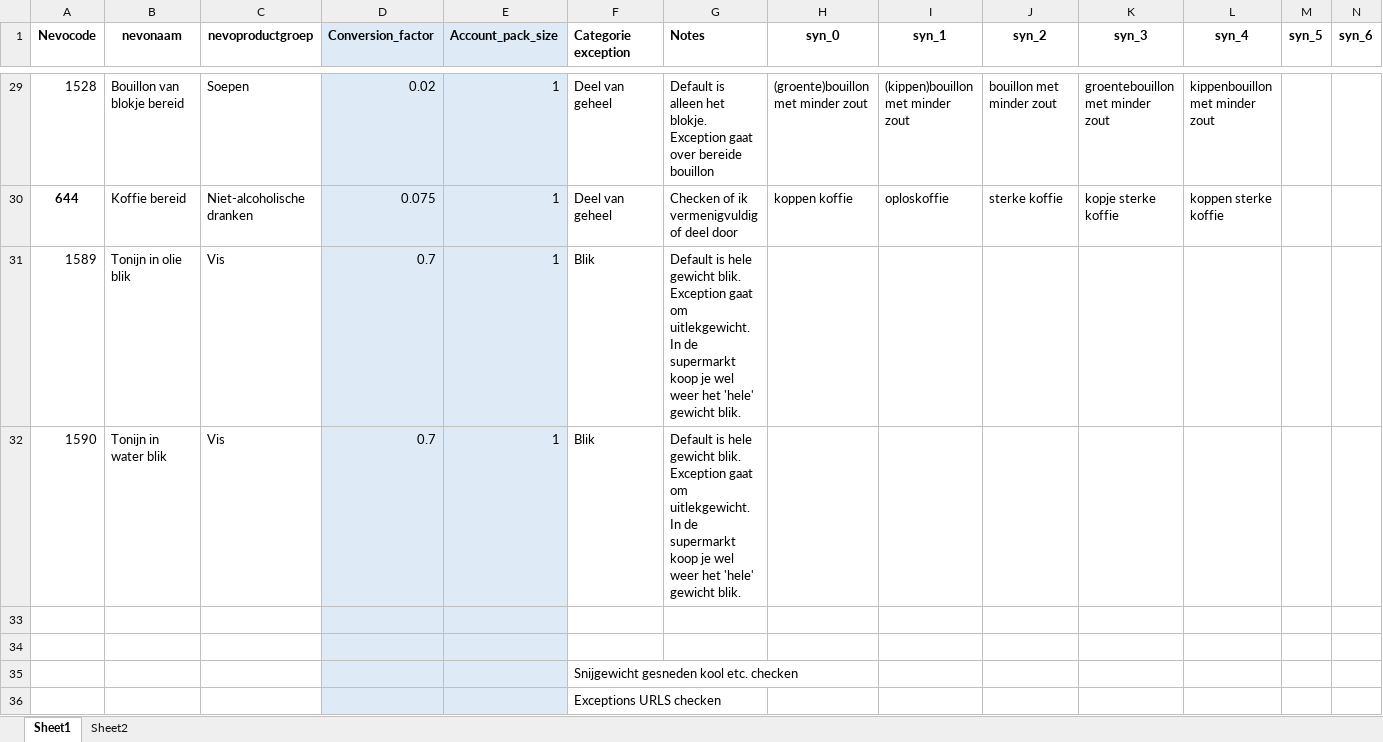
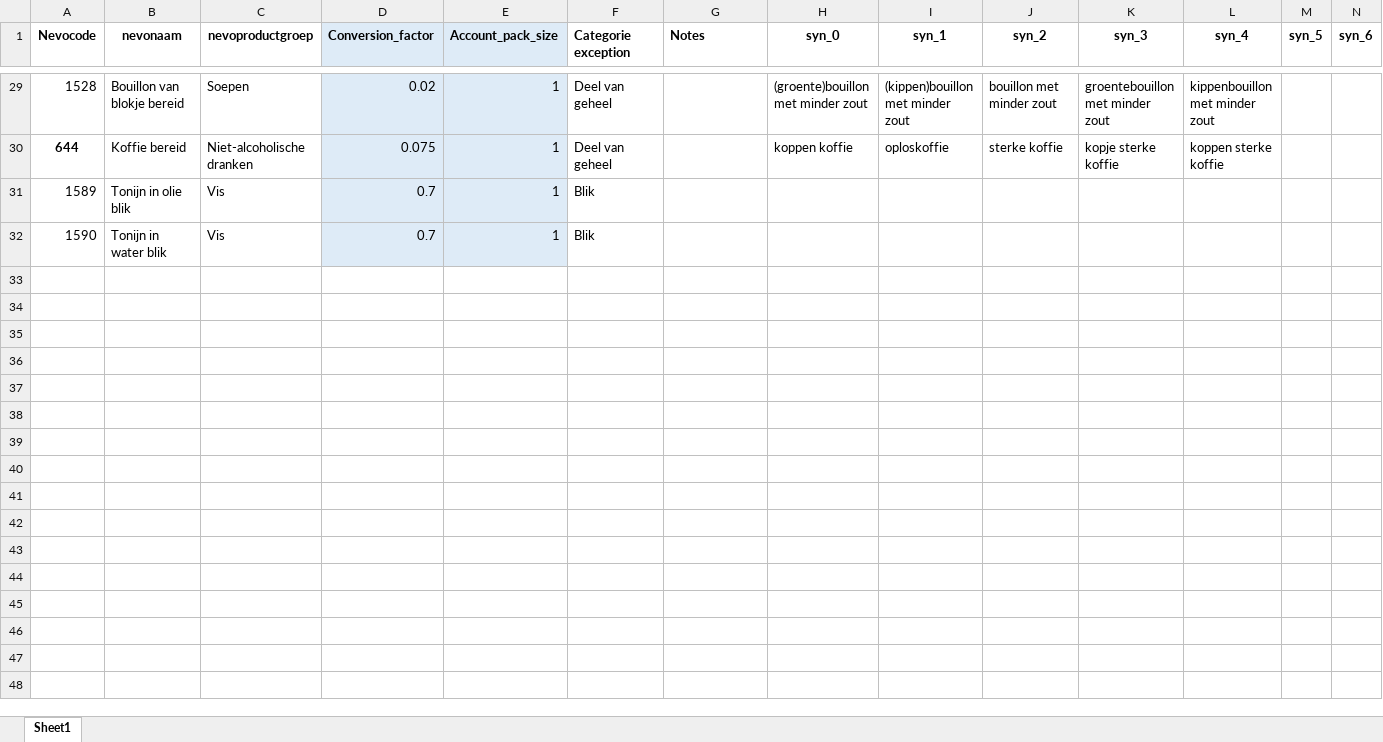
Before and after one commit to Maikevr/mpm, an Excel workbook: Model_input/22-03-2023/NEVO_synonyms_exceptions.xlsx, sheet Sheet1, drawn as a sheet; only a part is shown, gaps mark what is left out; values as stored, in another font and other column widths than the file's, no borders; conditional formats not drawn; rows hold the shown columns only; the diff covers the shown part only; the diff names each change by its address in the sheet, - before the commit and + after, or states it on an @@ line.

```diff
--- a/Model_input/22-03-2023/NEVO_synonyms_exceptions.xlsx (sheet Sheet1)
+++ b/Model_input/22-03-2023/NEVO_synonyms_exceptions.xlsx (sheet Sheet1)
-sheet tab: Sheet2
-G29 (Notes): Default is alleen het blokje. Exception gaat over bereide bouillon
+G29 (Notes): (empty)
-G30 (Notes): Checken of ik vermenigvuldig of deel door
+G30 (Notes): (empty)
-G31:G32 (Notes): Default is hele gewicht blik. Exception gaat om uitlekgewicht. In de supermarkt koop je wel weer het 'hele' gewicht blik.
+G31:G32 (Notes): (empty)
-row 33: (empty)
-row 34: (empty)
-row 35:  |  |  |  |  | Snijgewicht gesneden kool etc. checken
-row 36:  |  |  |  |  | Exceptions URLS checken
```
Also changed, not shown: 24 edited cells elsewhere in this sheet, Model_input/22-03-2023/DRVs - Model input.xlsx, Model_input/22-03-2023/FCD - model input.xlsx, 1 other file.
